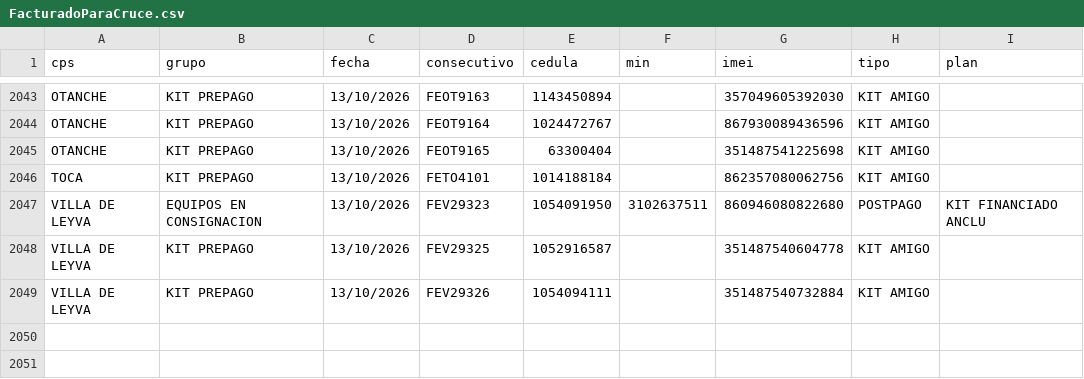
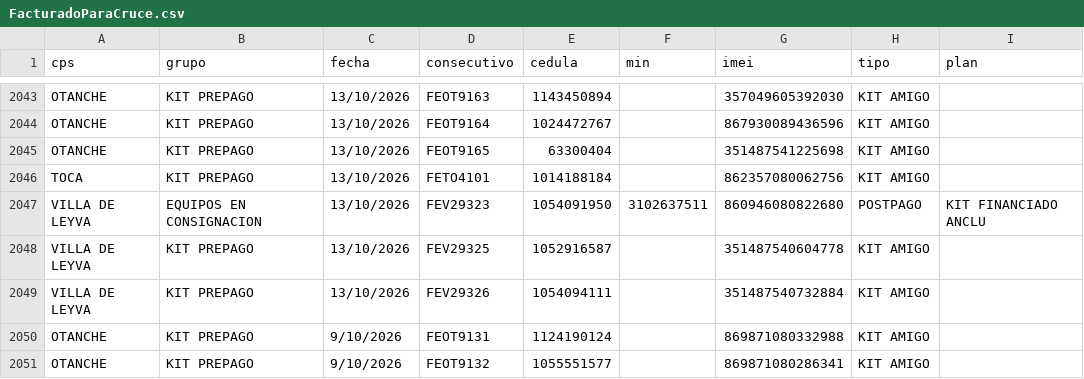
Before and after one commit to lualbernu/prueba-1, a CSV file: FacturadoParaCruce.csv, drawn as a sheet; only a part is shown, gaps mark what is left out.

Commit message:
Actualización automática: FacturadoParaCruce.csv

```diff
--- a/FacturadoParaCruce.csv
+++ b/FacturadoParaCruce.csv
@@ -2049 +2049,3 @@ VILLA DE LEYVA;KIT PREPAGO;13/10/2026;FEV29325;1052916587;;351487540604778;KIT A
 VILLA DE LEYVA;KIT PREPAGO;13/10/2026;FEV29326;1054094111;;351487540732884;KIT AMIGO;
+OTANCHE;KIT PREPAGO;9/10/2026;FEOT9131;1124190124;;869871080332988;KIT AMIGO;
+OTANCHE;KIT PREPAGO;9/10/2026;FEOT9132;1055551577;;869871080286341;KIT AMIGO;
```
